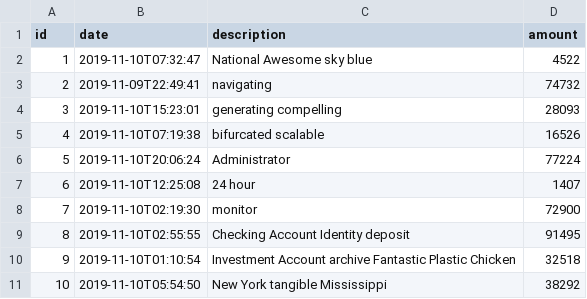
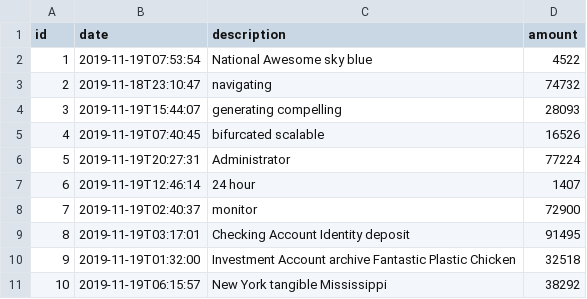
Before and after one commit to jhipster/jhipster-sample-app-hazelcast, a CSV file: src/main/resources/config/liquibase/fake-data/operation.csv, drawn as a sheet.

```diff
--- a/src/main/resources/config/liquibase/fake-data/operation.csv
+++ b/src/main/resources/config/liquibase/fake-data/operation.csv
@@ -1,11 +1,11 @@
 id;date;description;amount
-1;2019-11-10T07:32:47;National Awesome sky blue;4522
-2;2019-11-09T22:49:41;navigating;74732
-3;2019-11-10T15:23:01;generating compelling;28093
-4;2019-11-10T07:19:38;bifurcated scalable;16526
-5;2019-11-10T20:06:24;Administrator;77224
-6;2019-11-10T12:25:08;24 hour;1407
-7;2019-11-10T02:19:30;monitor;72900
-8;2019-11-10T02:55:55;Checking Account Identity deposit;91495
-9;2019-11-10T01:10:54;Investment Account archive Fantastic Plastic Chicken;32518
-10;2019-11-10T05:54:50;New York tangible Mississippi;38292
+1;2019-11-19T07:53:54;National Awesome sky blue;4522
+2;2019-11-18T23:10:47;navigating;74732
+3;2019-11-19T15:44:07;generating compelling;28093
+4;2019-11-19T07:40:45;bifurcated scalable;16526
+5;2019-11-19T20:27:31;Administrator;77224
+6;2019-11-19T12:46:14;24 hour;1407
+7;2019-11-19T02:40:37;monitor;72900
+8;2019-11-19T03:17:01;Checking Account Identity deposit;91495
+9;2019-11-19T01:32:00;Investment Account archive Fantastic Plastic Chicken;32518
+10;2019-11-19T06:15:57;New York tangible Mississippi;38292
```
Also changed, not shown: 26 other files.
